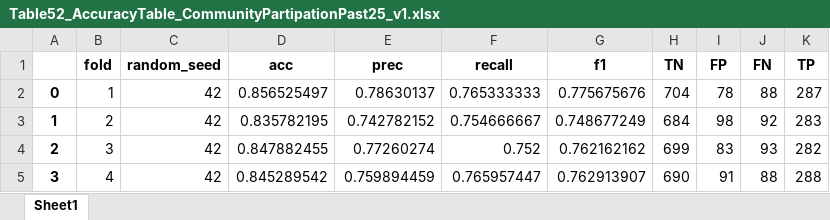
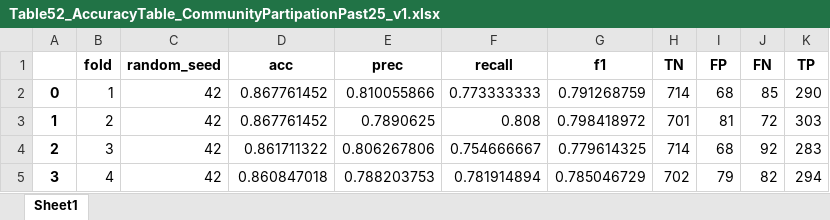
Before and after one commit to MichaelChaoLi-cpu/NepalClimateChangeImpact, an Excel workbook: MLD01e_Results/Table52_AccuracyTable_CommunityPartipationPast25_v1.xlsx, sheet Sheet1, drawn as a sheet; only a part is shown; values as stored, in another font and other column widths than the file's, no borders; the diff covers the shown part only; the diff names each change by its address in the sheet, - before the commit and + after, or states it on an @@ line.

```diff
--- a/MLD01e_Results/Table52_AccuracyTable_CommunityPartipationPast25_v1.xlsx (sheet Sheet1)
+++ b/MLD01e_Results/Table52_AccuracyTable_CommunityPartipationPast25_v1.xlsx (sheet Sheet1)
-D2 (acc): 0.856525497
+D2 (acc): 0.867761452
-E2 (prec): 0.78630137
+E2 (prec): 0.810055866
-F2 (recall): 0.765333333
+F2 (recall): 0.773333333
-G2 (f1): 0.775675676
+G2 (f1): 0.791268759
-H2 (TN): 704
+H2 (TN): 714
-I2 (FP): 78
+I2 (FP): 68
-J2 (FN): 88
+J2 (FN): 85
-K2 (TP): 287
+K2 (TP): 290
-D3 (acc): 0.835782195
+D3 (acc): 0.867761452
-E3 (prec): 0.742782152
+E3 (prec): 0.7890625
-F3 (recall): 0.754666667
+F3 (recall): 0.808
-G3 (f1): 0.748677249
+G3 (f1): 0.798418972
-H3 (TN): 684
+H3 (TN): 701
-I3 (FP): 98
+I3 (FP): 81
-J3 (FN): 92
+J3 (FN): 72
-K3 (TP): 283
+K3 (TP): 303
-D4 (acc): 0.847882455
+D4 (acc): 0.861711322
-E4 (prec): 0.77260274
+E4 (prec): 0.806267806
-F4 (recall): 0.752
+F4 (recall): 0.754666667
-G4 (f1): 0.762162162
+G4 (f1): 0.779614325
-H4 (TN): 699
+H4 (TN): 714
-I4 (FP): 83
+I4 (FP): 68
-J4 (FN): 93
+J4 (FN): 92
-K4 (TP): 282
+K4 (TP): 283
-D5 (acc): 0.845289542
+D5 (acc): 0.860847018
-E5 (prec): 0.759894459
+E5 (prec): 0.788203753
-F5 (recall): 0.765957447
+F5 (recall): 0.781914894
-G5 (f1): 0.762913907
+G5 (f1): 0.785046729
-H5 (TN): 690
+H5 (TN): 702
-I5 (FP): 91
+I5 (FP): 79
-J5 (FN): 88
+J5 (FN): 82
-K5 (TP): 288
+K5 (TP): 294
```
Also changed, not shown: 762 edited cells elsewhere in this sheet, MLD01e_Results/Table31_DataSummary_Action_RoadImprovementPast25_v1.xlsx, MLD01e_Results/Table42_AccuracyTable_Action_RiskReductionPast25_v1.xlsx, 53 other files.
